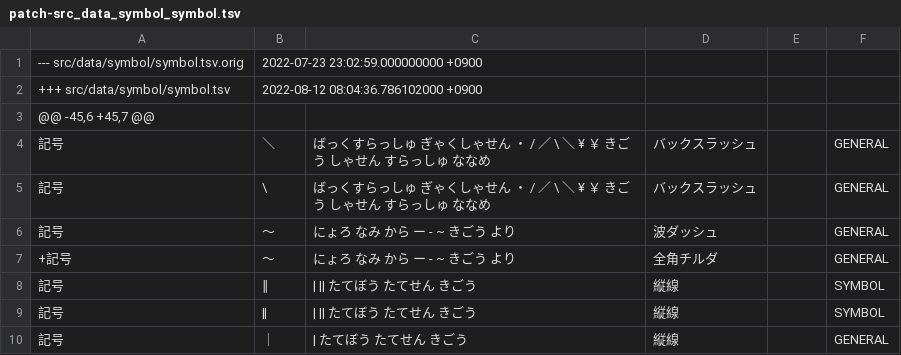
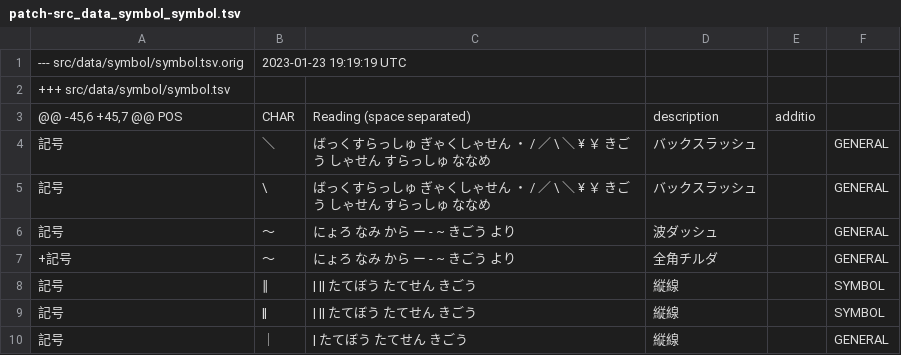
Before and after one commit to kdeguchi/ports, a TSV file: japanese/mozc-server/files/patch-src_data_symbol_symbol.tsv, drawn as a sheet.

Commit message:
Update latest version mozc && UT dictionaries

```diff
--- a/japanese/mozc-server/files/patch-src_data_symbol_symbol.tsv
+++ b/japanese/mozc-server/files/patch-src_data_symbol_symbol.tsv
@@ -1,4 +1,4 @@
---- src/data/symbol/symbol.tsv.orig	2022-07-23 23:02:59.000000000 +0900
-+++ src/data/symbol/symbol.tsv	2022-08-12 08:04:36.786102000 +0900
-@@ -45,6 +45,7 @@
+--- src/data/symbol/symbol.tsv.orig	2023-01-23 19:19:19 UTC
++++ src/data/symbol/symbol.tsv
+@@ -45,6 +45,7 @@ POS	CHAR	Reading (space separated)	description	additio
  記号	＼	ばっくすらっしゅ ぎゃくしゃせん ・ / ／ \ ＼ ¥ ￥ きごう しゃせん すらっしゅ ななめ	バックスラッシュ		GENERAL
```
Also changed, not shown: 6 other files.
